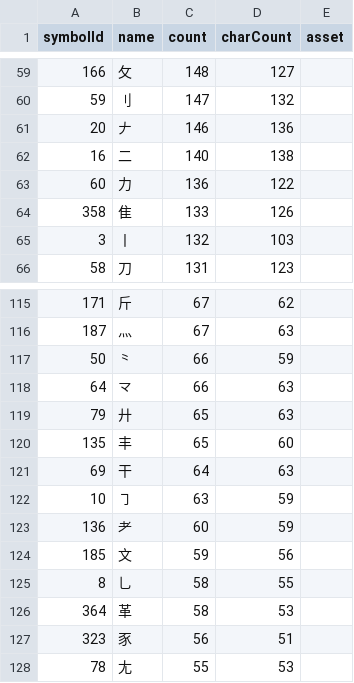
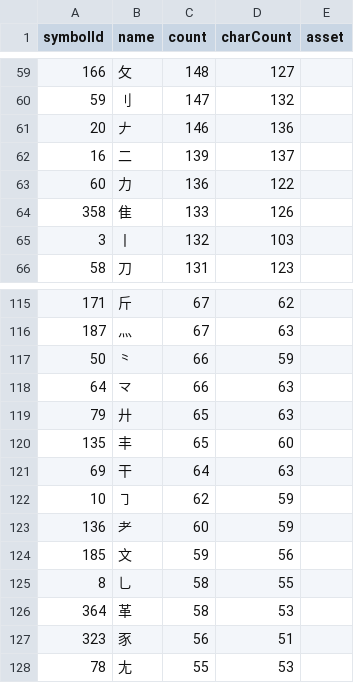
Before and after one commit to Dveissre/zigsaw, a CSV file: docs/component-usage.csv, drawn as a sheet; only a part is shown, gaps mark what is left out; the diff covers the shown part only.

Commit message:
fix: Countdown

```diff
--- a/docs/component-usage.csv
+++ b/docs/component-usage.csv
@@ -61,3 +61,3 @@ symbolId,name,count,charCount,asset
 "20","𠂇","146","136",""
-"16","二","140","138",""
+"16","二","139","137",""
 "60","力","136","122",""
@@ -121,3 +121,3 @@ symbolId,name,count,charCount,asset
 "69","干","64","63",""
-"10","㇆","63","59",""
+"10","㇆","62","59",""
 "136","耂","60","59",""
```
Also changed, not shown: 4 added rows and 4 removed rows elsewhere in this file, 16 other files.
